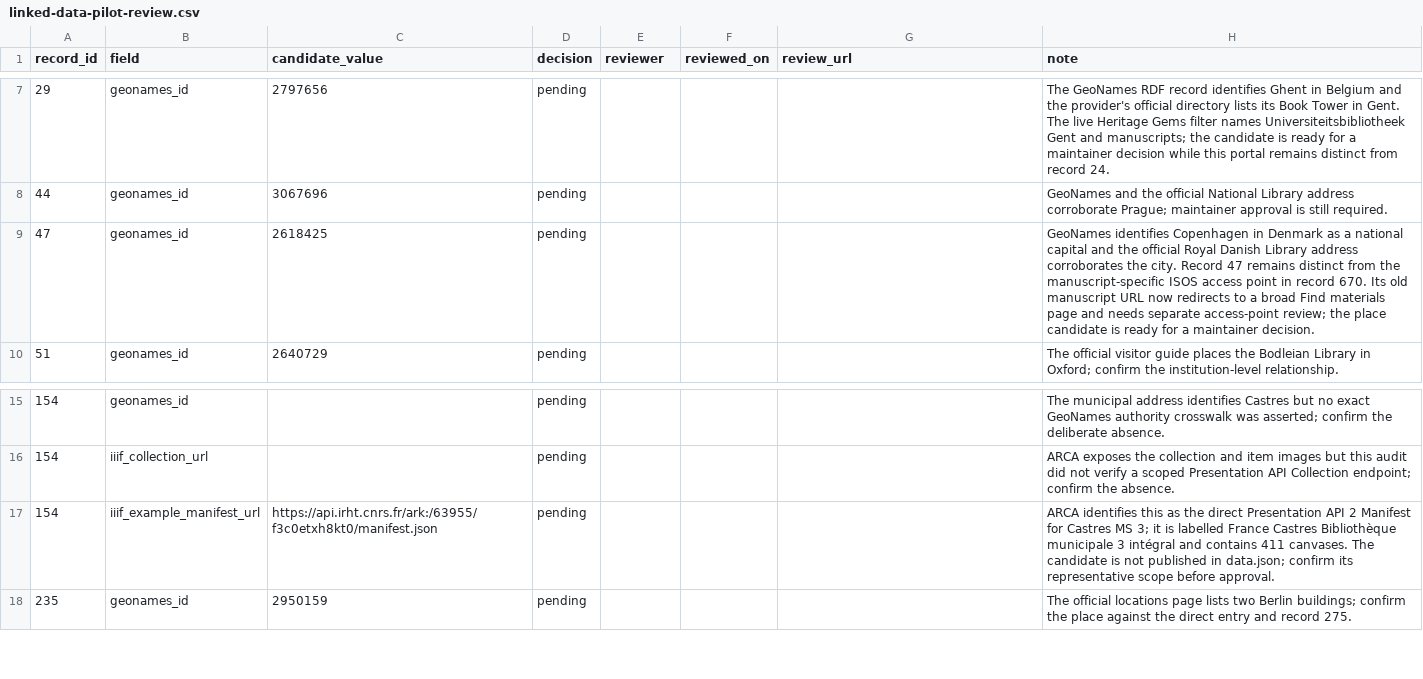
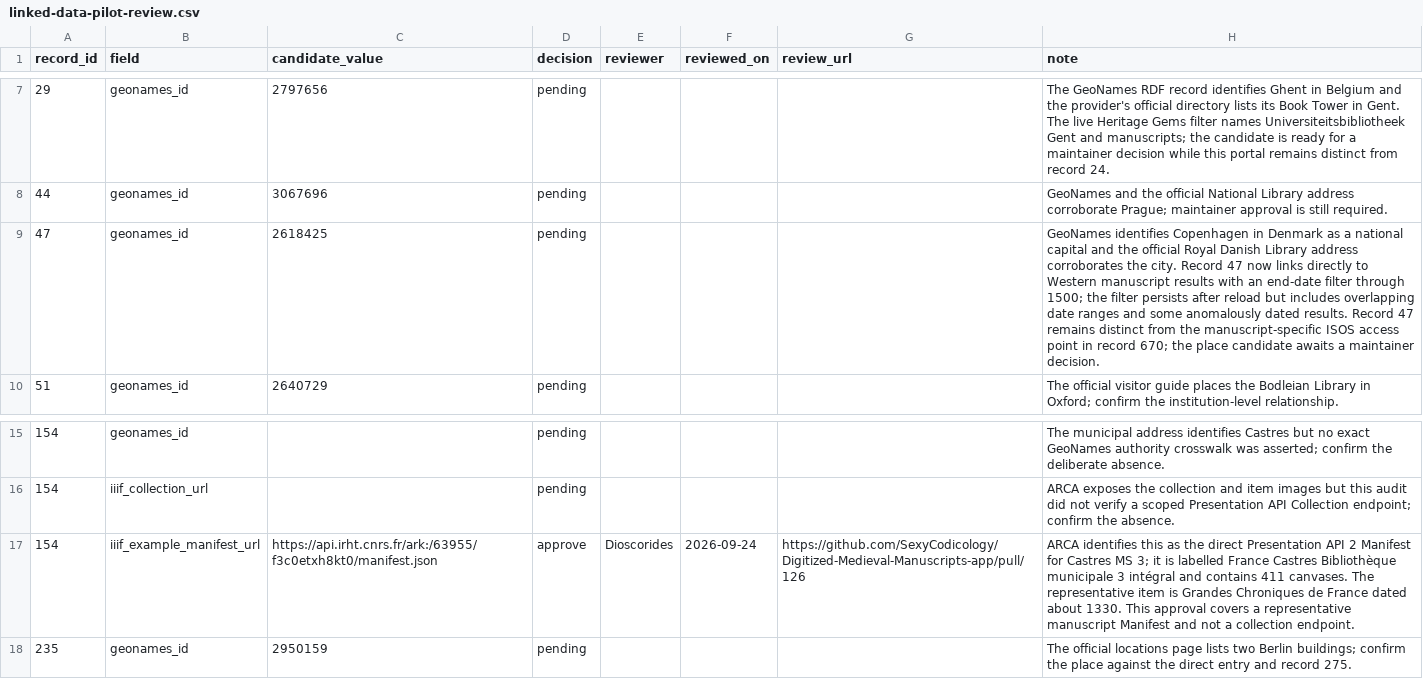
Before and after one commit to SexyCodicology/Digitized-Medieval-Manuscripts-app, a CSV file: research/linked-data-pilot-review.csv, drawn as a sheet; only a part is shown, gaps mark what is left out.

```diff
--- a/research/linked-data-pilot-review.csv
+++ b/research/linked-data-pilot-review.csv
@@ -8,3 +8,3 @@ record_id,field,candidate_value,decision,reviewer,reviewed_on,review_url,note
 44,geonames_id,3067696,pending,,,,GeoNames and the official National Library address corroborate Prague; maintainer approval is still required.
-47,geonames_id,2618425,pending,,,,GeoNames identifies Copenhagen in Denmark as a national capital and the official Royal Danish Library address corroborates the city. Record 47 remains distinct from the manuscript-specific ISOS access point in record 670. Its old manuscript URL now redirects to a broad Find materials page and needs separate access-point review; the place candidate is ready for a maintainer decision.
+47,geonames_id,2618425,pending,,,,GeoNames identifies Copenhagen in Denmark as a national capital and the official Royal Danish Library address corroborates the city. Record 47 now links directly to Western manuscript results with an end-date filter through 1500; the filter persists after reload but includes overlapping date ranges and some anomalously dated results. Record 47 remains distinct from the manuscript-specific ISOS access point in record 670; the place candidate awaits a maintainer decision.
 51,geonames_id,2640729,pending,,,,The official visitor guide places the Bodleian Library in Oxford; confirm the institution-level relationship.
@@ -16,3 +16,3 @@ record_id,field,candidate_value,decision,reviewer,reviewed_on,review_url,note
 154,iiif_collection_url,,pending,,,,ARCA exposes the collection and item images but this audit did not verify a scoped Presentation API Collection endpoint; confirm the absence.
-154,iiif_example_manifest_url,https://api.irht.cnrs.fr/ark:/63955/f3c0etxh8kt0/manifest.json,pending,,,,ARCA identifies this as the direct Presentation API 2 Manifest for Castres MS 3; it is labelled France Castres Bibliothèque municipale 3 intégral and contains 411 canvases. The candidate is not published in data.json; confirm its representative scope before approval.
+154,iiif_example_manifest_url,https://api.irht.cnrs.fr/ark:/63955/f3c0etxh8kt0/manifest.json,approve,Dioscorides,2026-09-24,https://github.com/SexyCodicology/Digitized-Medieval-Manuscripts-app/pull/126,ARCA identifies this as the direct Presentation API 2 Manifest for Castres MS 3; it is labelled France Castres Bibliothèque municipale 3 intégral and contains 411 canvases. The representative item is Grandes Chroniques de France dated about 1330. This approval covers a representative manuscript Manifest and not a collection endpoint.
 235,geonames_id,2950159,pending,,,,The official locations page lists two Berlin buildings; confirm the place against the direct entry and record 275.
```
Also changed, not shown: docs/assets/link-assertions.csv, research/iiif-evidence.csv, 5 other files.
